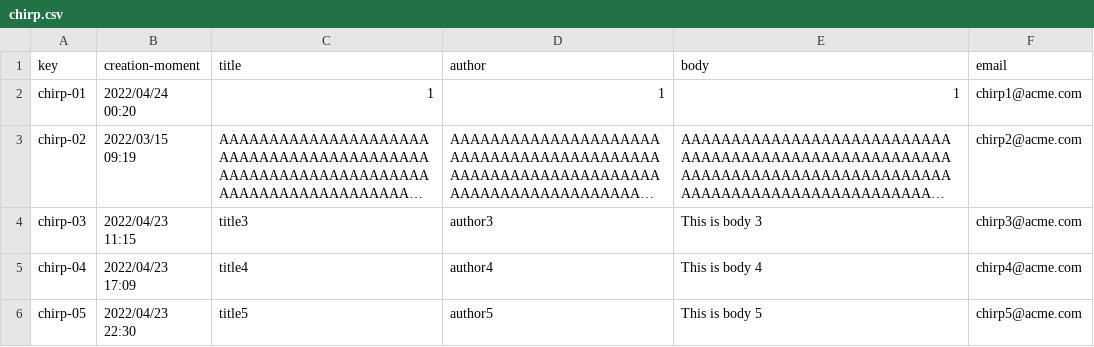
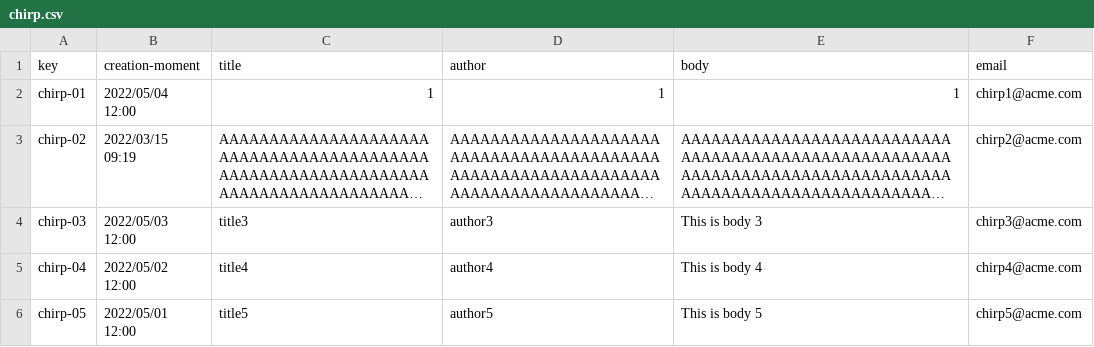
Before and after one commit to TomasCB24/Acme-Toolkits, a CSV file: src/main/webapp/WEB-INF/resources/sample-data/chirp.csv, drawn as a sheet; long unchanged cells end in …; the diff names each change by its address in the sheet, - before the commit and + after, or states it on an @@ line.

```diff
--- a/src/main/webapp/WEB-INF/resources/sample-data/chirp.csv
+++ b/src/main/webapp/WEB-INF/resources/sample-data/chirp.csv
-B2 (creation-moment): 2022/04/24 00:20
+B2 (creation-moment): 2022/05/04 12:00
-B4 (creation-moment): 2022/04/23 11:15
+B4 (creation-moment): 2022/05/03 12:00
-B5 (creation-moment): 2022/04/23 17:09
+B5 (creation-moment): 2022/05/02 12:00
-B6 (creation-moment): 2022/04/23 22:30
+B6 (creation-moment): 2022/05/01 12:00
```
Also changed, not shown: src/main/webapp/WEB-INF/resources/sample-data/announcement.csv, 10 other files.
